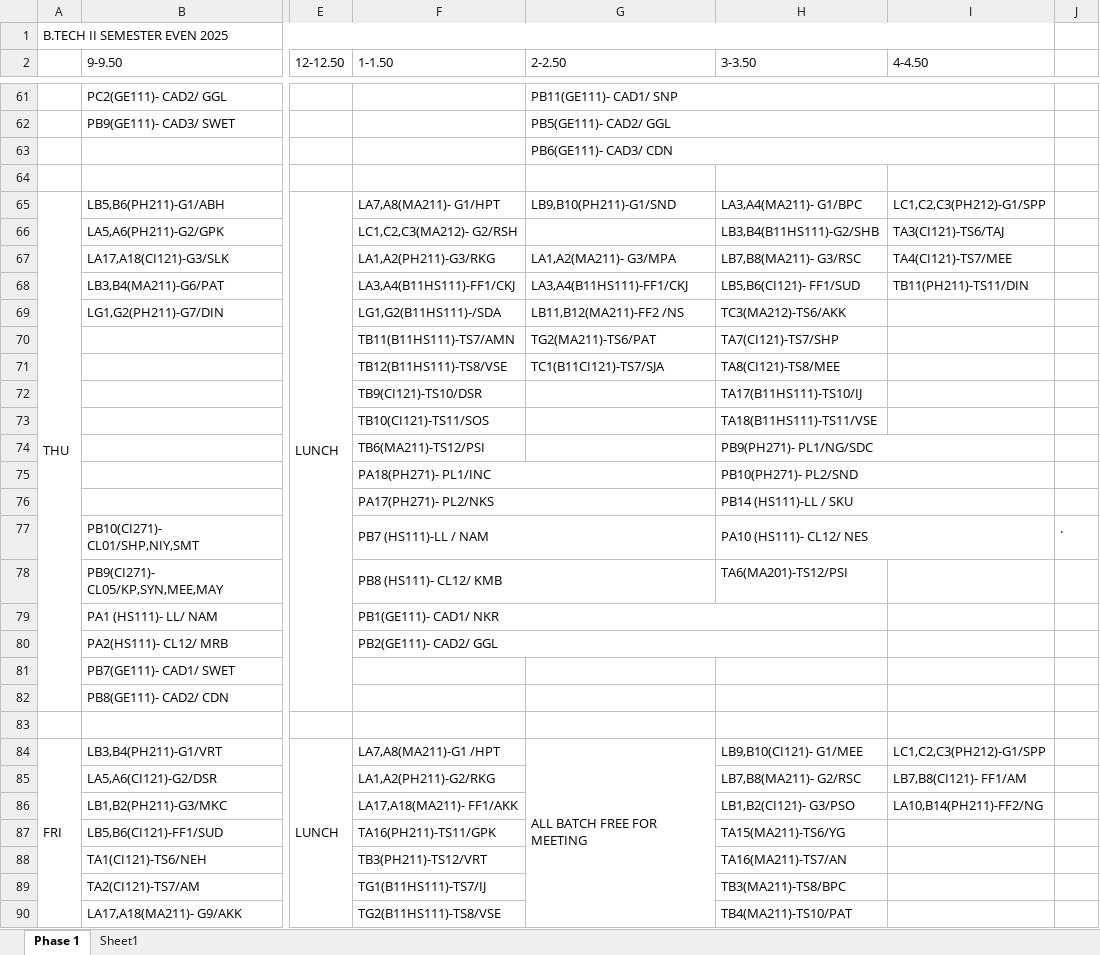
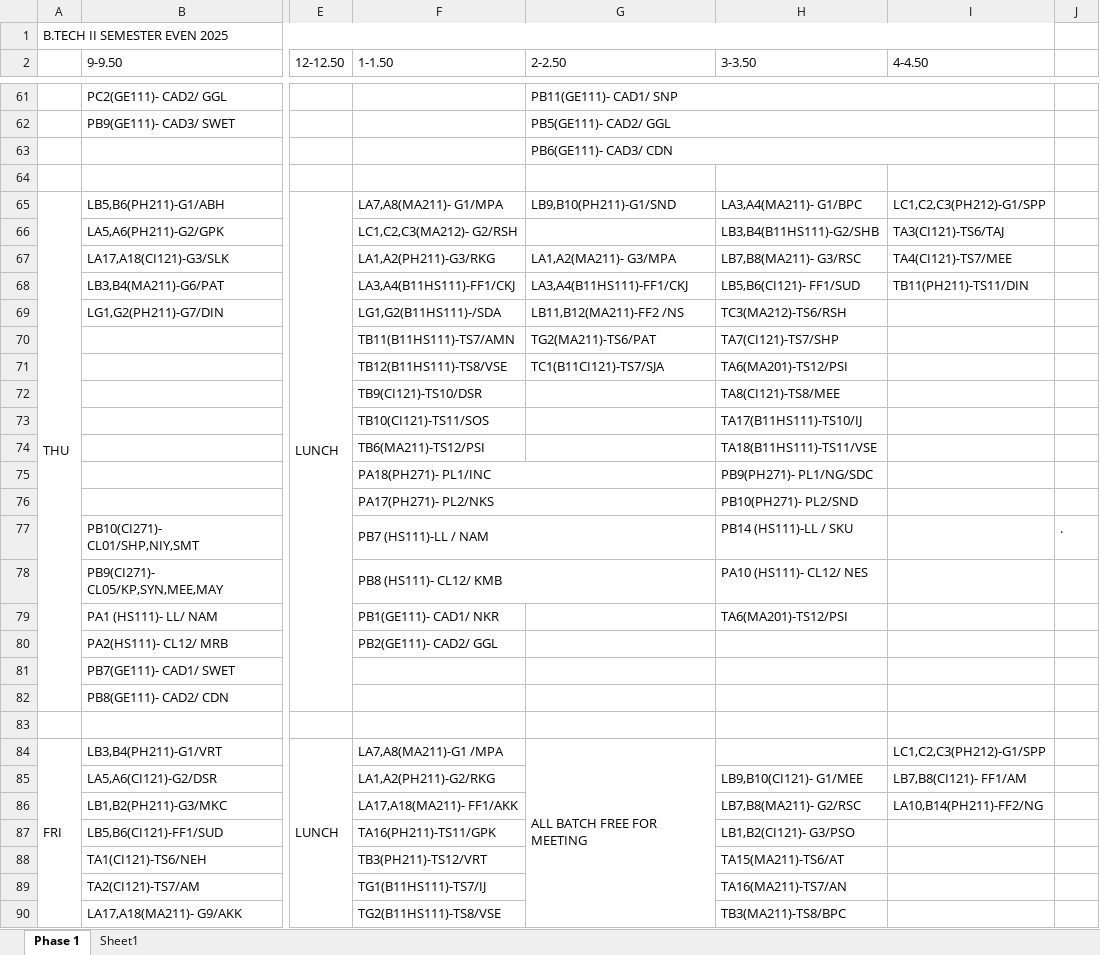
Before and after one commit to codelif/jiit-planner-cdn, an Excel workbook: raw/faculty/1. BTech II Sem _Even 2025.xlsx, sheet Phase 1, drawn as a sheet; only a part is shown, gaps mark what is left out; values as stored, in another font and other column widths than the file's, no cell formats; the diff covers the shown part only; the diff names each change by its address in the sheet, - before the commit and + after, or states it on an @@ line.

```diff
--- a/raw/faculty/1. BTech II Sem _Even 2025.xlsx (sheet Phase 1)
+++ b/raw/faculty/1. BTech II Sem _Even 2025.xlsx (sheet Phase 1)
-F65 (1-1.50): LA7,A8(MA211)- G1/HPT
+F65 (1-1.50): LA7,A8(MA211)- G1/MPA
-H69 (3-3.50): TC3(MA212)-TS6/AKK
+H69 (3-3.50): TC3(MA212)-TS6/RSH
-H71 (3-3.50): TA8(CI121)-TS8/MEE
+H71 (3-3.50): TA6(MA201)-TS12/PSI
-H72 (3-3.50): TA17(B11HS111)-TS10/IJ
+H72 (3-3.50): TA8(CI121)-TS8/MEE
-H73 (3-3.50): TA18(B11HS111)-TS11/VSE
+H73 (3-3.50): TA17(B11HS111)-TS10/IJ
-H74 (3-3.50): PB9(PH271)- PL1/NG/SDC
+H74 (3-3.50): TA18(B11HS111)-TS11/VSE
-H74:I74 merged
-H75 (3-3.50): PB10(PH271)- PL2/SND
+H75 (3-3.50): PB9(PH271)- PL1/NG/SDC
-H75:I75 merged
-H76 (3-3.50): PB14 (HS111)-LL / SKU
+H76 (3-3.50): PB10(PH271)- PL2/SND
-H76:I76 merged
-H77 (3-3.50): PA10 (HS111)- CL12/ NES
+H77 (3-3.50): PB14 (HS111)-LL / SKU
-H77:I77 merged
-H78 (3-3.50): TA6(MA201)-TS12/PSI
+H78 (3-3.50): PA10 (HS111)- CL12/ NES
-F79:H79 merged
-H79 (3-3.50): (empty)
+H79 (3-3.50): TA6(MA201)-TS12/PSI
-F80:H80 merged
-F84 (1-1.50): LA7,A8(MA211)-G1 /HPT
+F84 (1-1.50): LA7,A8(MA211)-G1 /MPA
-H84 (3-3.50): LB9,B10(CI121)- G1/MEE
+H84 (3-3.50): (empty)
-H85 (3-3.50): LB7,B8(MA211)- G2/RSC
+H85 (3-3.50): LB9,B10(CI121)- G1/MEE
-H86 (3-3.50): LB1,B2(CI121)- G3/PSO
+H86 (3-3.50): LB7,B8(MA211)- G2/RSC
-H87 (3-3.50): TA15(MA211)-TS6/YG
+H87 (3-3.50): LB1,B2(CI121)- G3/PSO
-H88 (3-3.50): TA16(MA211)-TS7/AN
+H88 (3-3.50): TA15(MA211)-TS6/AT
-H89 (3-3.50): TB3(MA211)-TS8/BPC
+H89 (3-3.50): TA16(MA211)-TS7/AN
-H90 (3-3.50): TB4(MA211)-TS10/PAT
+H90 (3-3.50): TB3(MA211)-TS8/BPC
```
Also changed, not shown: 44 edited cells and merged cells elsewhere in this sheet, cell formats, raw/faculty/6. BCA II Sem and IV Sem_Even 2025.xlsx, raw/time_tables/B.Tech (btech)/2/1.xlsx, 3 other files.
